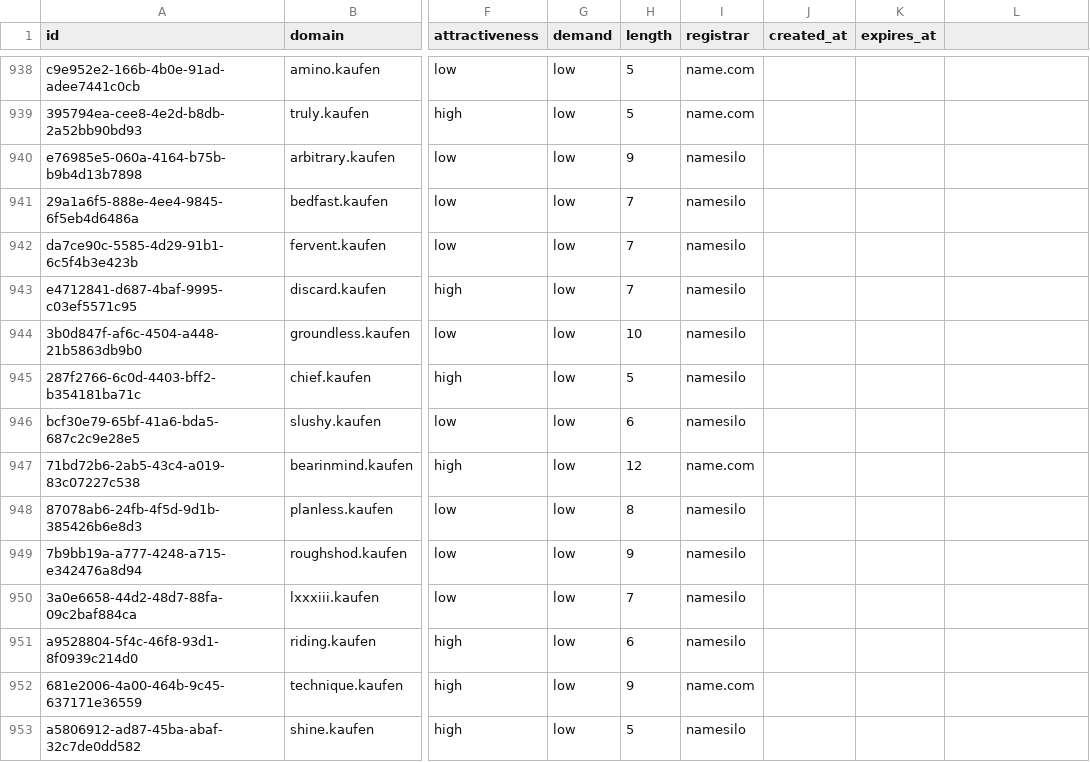
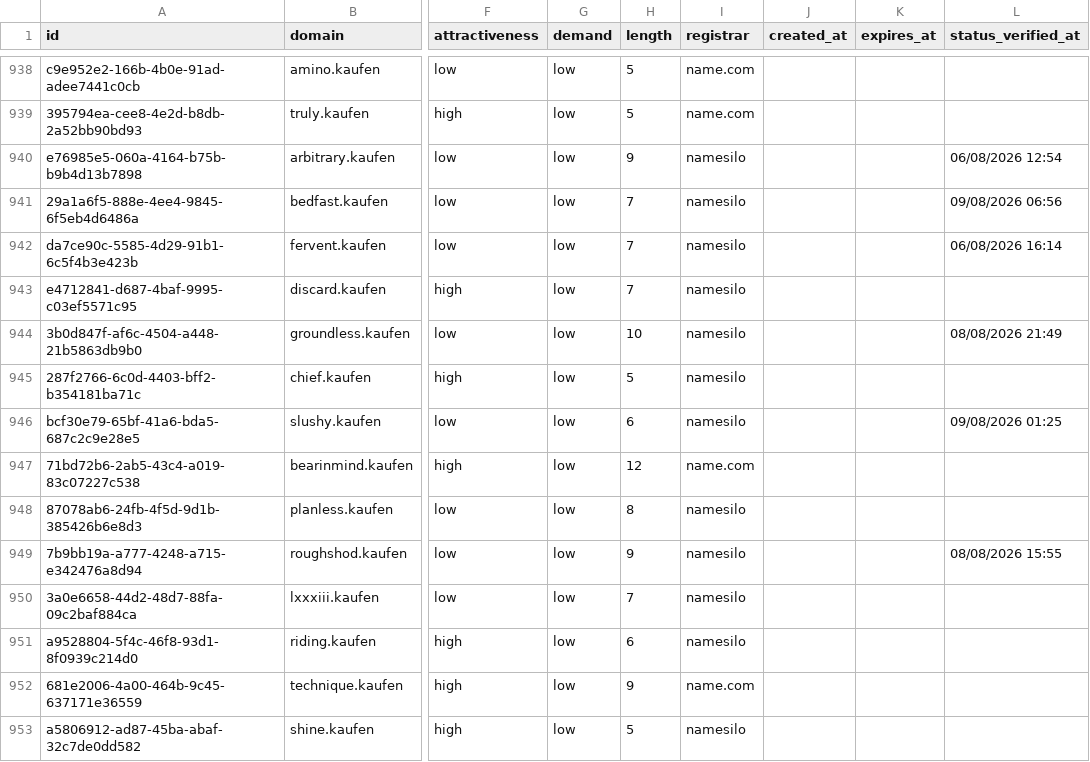
Before and after one commit to UniqueDomains/kaufen-oneword-domains, a CSV file: kaufen.csv, drawn as a sheet; only a part is shown, gaps mark what is left out; the diff covers the shown part only; the diff names each change by its address in the sheet, - before the commit and + after, or states it on an @@ line.

Commit message:
Domains update

```diff
--- a/kaufen.csv
+++ b/kaufen.csv
-L1: (empty)
+L1: status_verified_at
-L940 (status_verified_at): (empty)
+L940 (status_verified_at): 06/08/2026 12:54
-L941 (status_verified_at): (empty)
+L941 (status_verified_at): 09/08/2026 06:56
-L942 (status_verified_at): (empty)
+L942 (status_verified_at): 06/08/2026 16:14
-L944 (status_verified_at): (empty)
+L944 (status_verified_at): 08/08/2026 21:49
-L946 (status_verified_at): (empty)
+L946 (status_verified_at): 09/08/2026 01:25
-L949 (status_verified_at): (empty)
+L949 (status_verified_at): 08/08/2026 15:55
```
Also changed, not shown: 133 edited cells elsewhere in this file, 6 other files.
